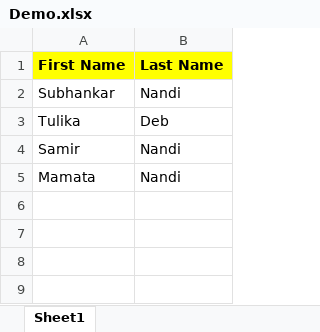
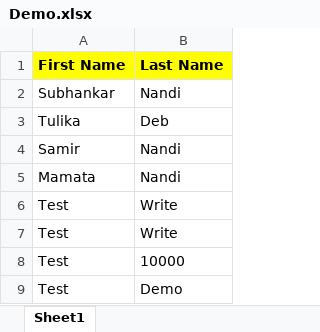
Before and after one commit to Subh1989/InterviewQuestions, an Excel workbook: JavaInterview/Demo.xlsx, sheet Sheet1, drawn as a sheet; values as stored, in another font and other column widths than the file's, no borders; the diff names each change by its address in the sheet, - before the commit and + after, or states it on an @@ line.

Commit message:
updated Demo.xlsx and ReadExcel.java

```diff
--- a/JavaInterview/Demo.xlsx (sheet Sheet1)
+++ b/JavaInterview/Demo.xlsx (sheet Sheet1)
+row 6: Test | Write
+row 7: Test | Write
+row 8: Test | 10000
+row 9: Test | Demo
```
Also changed, not shown: 1 other file.
